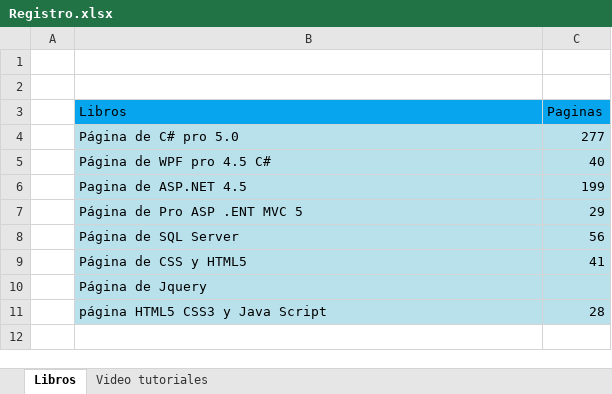
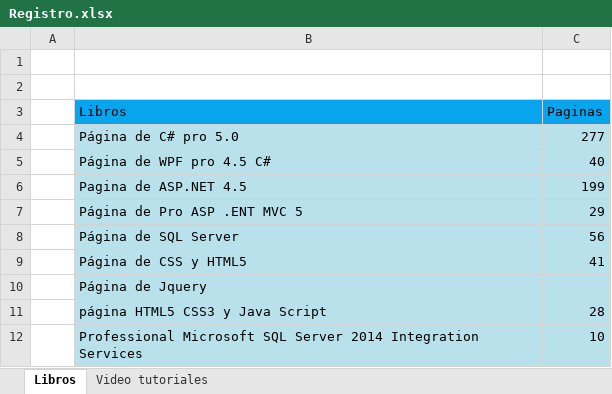
Before and after one commit to Bruno2049/Proyectos, an Excel workbook: Registro.xlsx, sheet Libros, drawn as a sheet; values as stored, in another font and other column widths than the file's, no borders; the diff names each change by its address in the sheet, - before the commit and + after, or states it on an @@ line.

```diff
--- a/Registro.xlsx (sheet Libros)
+++ b/Registro.xlsx (sheet Libros)
+row 12:  | Professional Microsoft SQL Server 2014 Integration Services | 10
```
Also changed, not shown: 1 other file.
